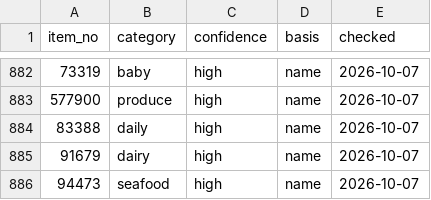
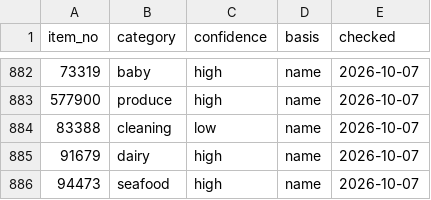
Before and after one commit to iPliny/costco-price-jp, a CSV file: data/product_categories.csv, drawn as a sheet; only a part is shown, gaps mark what is left out.

```diff
--- a/data/product_categories.csv
+++ b/data/product_categories.csv
@@ -883,3 +883,3 @@ item_no,category,confidence,basis,checked
 577900,produce,high,name,2026-10-07
-83388,daily,high,name,2026-10-07
+83388,cleaning,low,name,2026-10-07
 91679,dairy,high,name,2026-10-07
```
